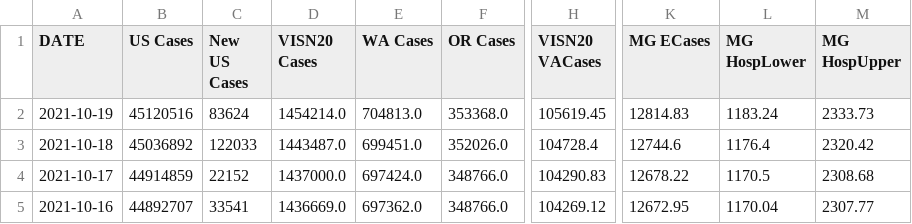
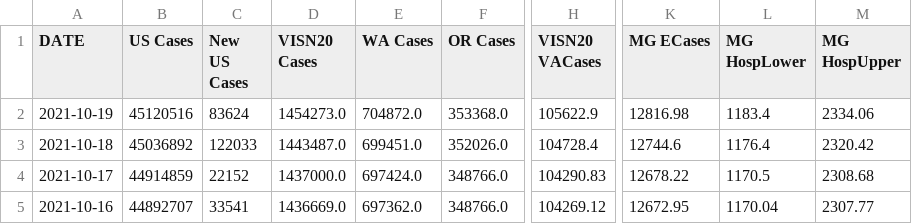
Before and after one commit to Codingfrfun/Covid-automation, a CSV file: VAChart.csv, drawn as a sheet; only a part is shown, gaps mark what is left out; the diff names each change by its address in the sheet, - before the commit and + after, or states it on an @@ line.

```diff
--- a/VAChart.csv
+++ b/VAChart.csv
-D2 (VISN20 Cases): 1454214.0
+D2 (VISN20 Cases): 1454273.0
-E2 (WA Cases): 704813.0
+E2 (WA Cases): 704872.0
-H2 (VISN20 VACases): 105619.45
+H2 (VISN20 VACases): 105622.9
-K2 (MG ECases): 12814.83
+K2 (MG ECases): 12816.98
-L2 (MG HospLower): 1183.24
+L2 (MG HospLower): 1183.4
-M2 (MG HospUpper): 2333.73
+M2 (MG HospUpper): 2334.06
```
Also changed, not shown: CCTVAChart2.csv, CountyVACOVID.csv.
